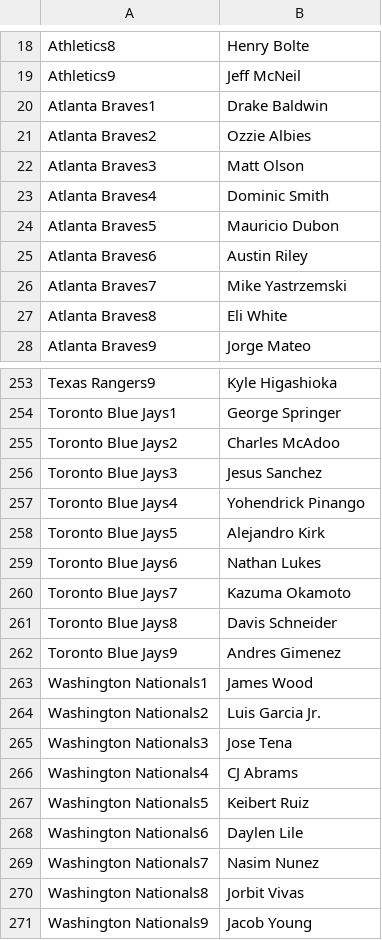
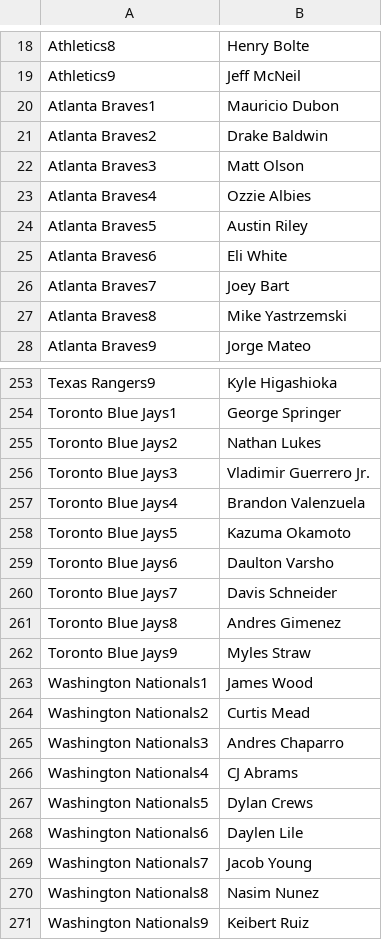
Before and after one commit to jack-simon4/jacks-models, a CSV file: src/assets/MLB-Last-Lineups.csv, drawn as a sheet; only a part is shown, gaps mark what is left out; the diff covers the shown part only.

```diff
--- a/src/assets/MLB-Last-Lineups.csv
+++ b/src/assets/MLB-Last-Lineups.csv
@@ -19,10 +19,10 @@ Athletics8,Henry Bolte
 Athletics9,Jeff McNeil
-Atlanta Braves1,Drake Baldwin
-Atlanta Braves2,Ozzie Albies
+Atlanta Braves1,Mauricio Dubon
+Atlanta Braves2,Drake Baldwin
 Atlanta Braves3,Matt Olson
-Atlanta Braves4,Dominic Smith
-Atlanta Braves5,Mauricio Dubon
-Atlanta Braves6,Austin Riley
-Atlanta Braves7,Mike Yastrzemski
-Atlanta Braves8,Eli White
+Atlanta Braves4,Ozzie Albies
+Atlanta Braves5,Austin Riley
+Atlanta Braves6,Eli White
+Atlanta Braves7,Joey Bart
+Atlanta Braves8,Mike Yastrzemski
 Atlanta Braves9,Jorge Mateo
@@ -254,18 +254,18 @@ Texas Rangers9,Kyle Higashioka
 Toronto Blue Jays1,George Springer
-Toronto Blue Jays2,Charles McAdoo
-Toronto Blue Jays3,Jesus Sanchez
-Toronto Blue Jays4,Yohendrick Pinango
-Toronto Blue Jays5,Alejandro Kirk
-Toronto Blue Jays6,Nathan Lukes
-Toronto Blue Jays7,Kazuma Okamoto
-Toronto Blue Jays8,Davis Schneider
-Toronto Blue Jays9,Andres Gimenez
+Toronto Blue Jays2,Nathan Lukes
+Toronto Blue Jays3,Vladimir Guerrero Jr.
+Toronto Blue Jays4,Brandon Valenzuela
+Toronto Blue Jays5,Kazuma Okamoto
+Toronto Blue Jays6,Daulton Varsho
+Toronto Blue Jays7,Davis Schneider
+Toronto Blue Jays8,Andres Gimenez
+Toronto Blue Jays9,Myles Straw
 Washington Nationals1,James Wood
-Washington Nationals2,Luis Garcia Jr.
-Washington Nationals3,Jose Tena
+Washington Nationals2,Curtis Mead
+Washington Nationals3,Andres Chaparro
 Washington Nationals4,CJ Abrams
-Washington Nationals5,Keibert Ruiz
+Washington Nationals5,Dylan Crews
 Washington Nationals6,Daylen Lile
-Washington Nationals7,Nasim Nunez
-Washington Nationals8,Jorbit Vivas
-Washington Nationals9,Jacob Young
+Washington Nationals7,Jacob Young
+Washington Nationals8,Nasim Nunez
+Washington Nationals9,Keibert Ruiz
```
Also changed, not shown: 15 edited cells elsewhere in this file, src/assets/MLB-Lineups.csv, src/assets/MLB-Player-Props.csv, 1 other file.
